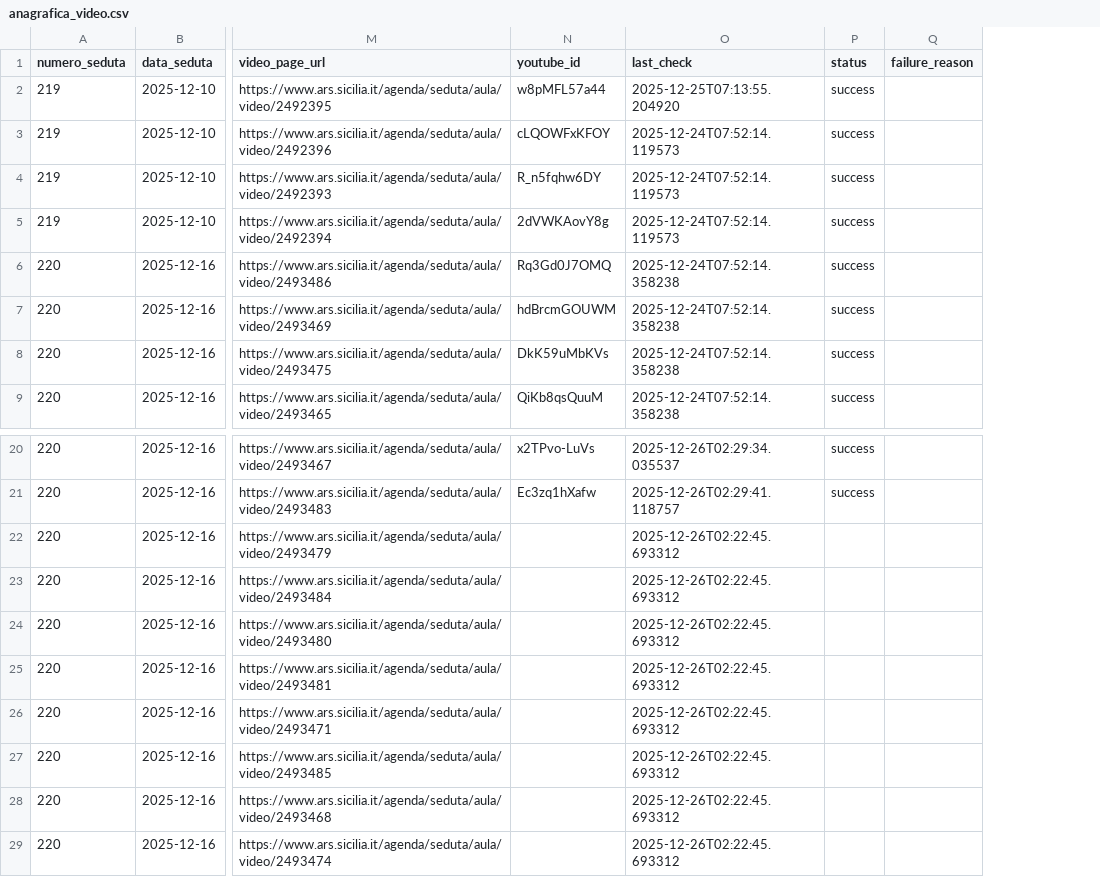
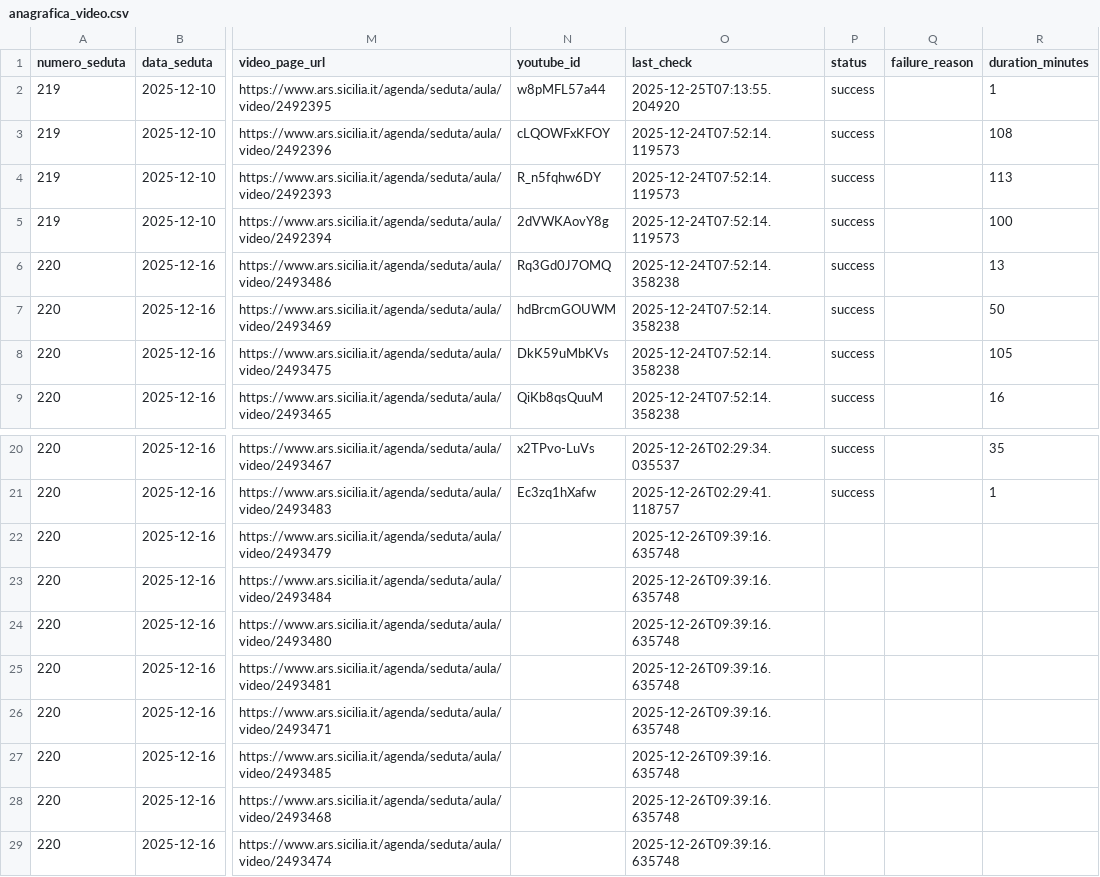
Before and after one commit to aborruso/ars_sicilia, a CSV file: data/anagrafica_video.csv, drawn as a sheet; only a part is shown, gaps mark what is left out; the diff names each change by its address in the sheet, - before the commit and + after, or states it on an @@ line.

```diff
--- a/data/anagrafica_video.csv
+++ b/data/anagrafica_video.csv
+column R (duration_minutes), rows 2-9: 1 | 108 | 113 | 100 | 13 | 50 | 105 | 16; rows 20-21: 35 | 1
-O22:O29 (last_check): 2025-12-26T02:22:45.693312
+O22:O29 (last_check): 2025-12-26T09:39:16.635748
```
Also changed, not shown: 11 other files.
